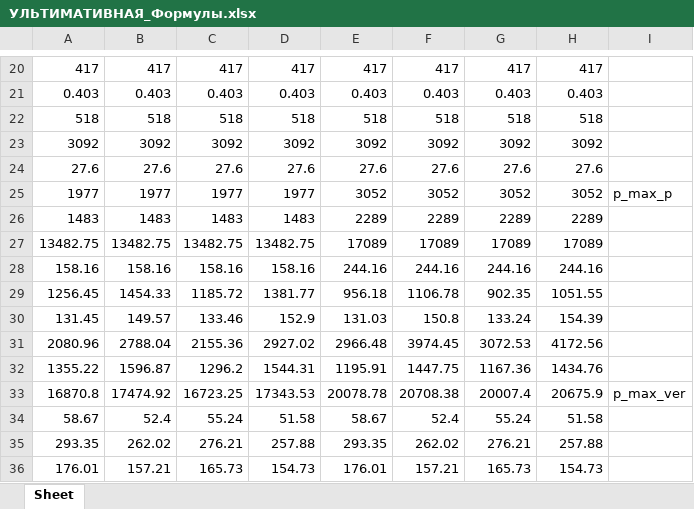
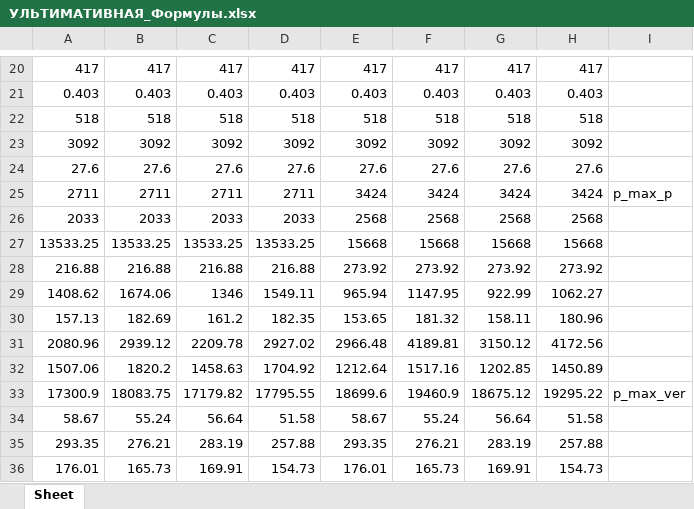
Before and after one commit to Nikitkaar/kursach-vsp, an Excel workbook: УЛЬТИМАТИВНАЯ_Формулы.xlsx, sheet Sheet, drawn as a sheet; only a part is shown, gaps mark what is left out; values as stored, in another font and other column widths than the file's, no borders; removed rows and columns are numbered as before the commit, all else as after; the diff covers the shown part only; the diff names each change by its address in the sheet, - before the commit and + after, or states it on an @@ line.

```diff
--- a/УЛЬТИМАТИВНАЯ_Формулы.xlsx (sheet Sheet)
+++ b/УЛЬТИМАТИВНАЯ_Формулы.xlsx (sheet Sheet)
-row 25: 1977 | 1977 | 1977 | 1977 | 3052 | 3052 | 3052 | 3052 | p_max_p
-row 26: 1483 | 1483 | 1483 | 1483 | 2289 | 2289 | 2289 | 2289
-row 27: 13482.75 | 13482.75 | 13482.75 | 13482.75 | 17089 | 17089 | 17089 | 17089
-row 28: 158.16 | 158.16 | 158.16 | 158.16 | 244.16 | 244.16 | 244.16 | 244.16
-row 29: 1256.45 | 1454.33 | 1185.72 | 1381.77 | 956.18 | 1106.78 | 902.35 | 1051.55
-row 30: 131.45 | 149.57 | 133.46 | 152.9 | 131.03 | 150.8 | 133.24 | 154.39
+row 25: 2711 | 2711 | 2711 | 2711 | 3424 | 3424 | 3424 | 3424 | p_max_p
+row 26: 2033 | 2033 | 2033 | 2033 | 2568 | 2568 | 2568 | 2568
+row 27: 13533.25 | 13533.25 | 13533.25 | 13533.25 | 15668 | 15668 | 15668 | 15668
+row 28: 216.88 | 216.88 | 216.88 | 216.88 | 273.92 | 273.92 | 273.92 | 273.92
+row 29: 1408.62 | 1674.06 | 1346 | 1549.11 | 965.94 | 1147.95 | 922.99 | 1062.27
+row 30: 157.13 | 182.69 | 161.2 | 182.35 | 153.65 | 181.32 | 158.11 | 180.96
-B31: 2788.04
+B31: 2939.12
-C31: 2155.36
+C31: 2209.78
-F31: 3974.45
+F31: 4189.81
-G31: 3072.53
+G31: 3150.12
-row 32: 1355.22 | 1596.87 | 1296.2 | 1544.31 | 1195.91 | 1447.75 | 1167.36 | 1434.76
-row 33: 16870.8 | 17474.92 | 16723.25 | 17343.53 | 20078.78 | 20708.38 | 20007.4 | 20675.9 | p_max_ver
+row 32: 1507.06 | 1820.2 | 1458.63 | 1704.92 | 1212.64 | 1517.16 | 1202.85 | 1450.89
+row 33: 17300.9 | 18083.75 | 17179.82 | 17795.55 | 18699.6 | 19460.9 | 18675.12 | 19295.22 | p_max_ver
-B34: 52.4
+B34: 55.24
-C34: 55.24
+C34: 56.64
-F34: 52.4
+F34: 55.24
-G34: 55.24
+G34: 56.64
-B35: 262.02
+B35: 276.21
-C35: 276.21
+C35: 283.19
-F35: 262.02
+F35: 276.21
-G35: 276.21
+G35: 283.19
-B36: 157.21
+B36: 165.73
-C36: 165.73
+C36: 169.91
-F36: 157.21
+F36: 165.73
-G36: 165.73
+G36: 169.91
```
Also changed, not shown: 63 added rows, 63 removed rows and 98 edited cells elsewhere in this sheet, AA.XLSX, C1.XLSX, 24 other files.
